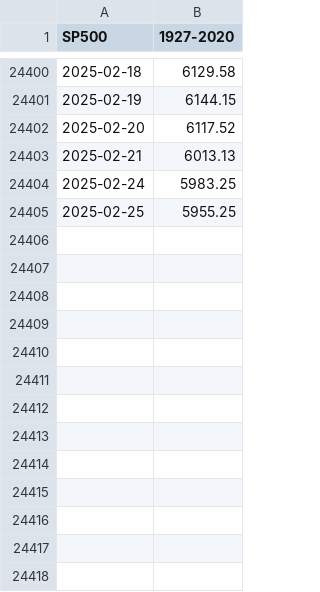
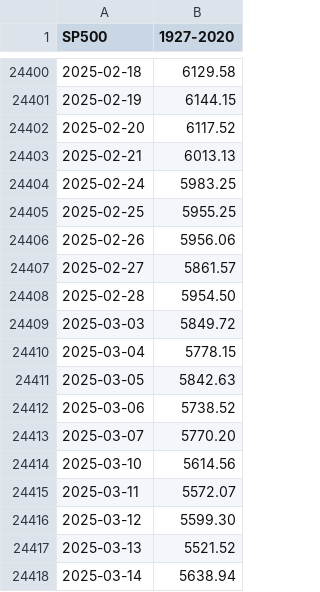
Before and after one commit to Zankooo/Leverage-Etfs, a CSV file: podatki/spx.csv, drawn as a sheet; only a part is shown, gaps mark what is left out; the diff names each change by its address in the sheet, - before the commit and + after, or states it on an @@ line.

```diff
--- a/podatki/spx.csv
+++ b/podatki/spx.csv
+row 24406: 2025-02-26 | 5956.06
+row 24407: 2025-02-27 | 5861.57
+row 24408: 2025-02-28 | 5954.50
+row 24409: 2025-03-03 | 5849.72
+row 24410: 2025-03-04 | 5778.15
+row 24411: 2025-03-05 | 5842.63
+row 24412: 2025-03-06 | 5738.52
+row 24413: 2025-03-07 | 5770.20
+row 24414: 2025-03-10 | 5614.56
+row 24415: 2025-03-11 | 5572.07
+row 24416: 2025-03-12 | 5599.30
+row 24417: 2025-03-13 | 5521.52
+row 24418: 2025-03-14 | 5638.94
```
Also changed, not shown: 2 other files.
